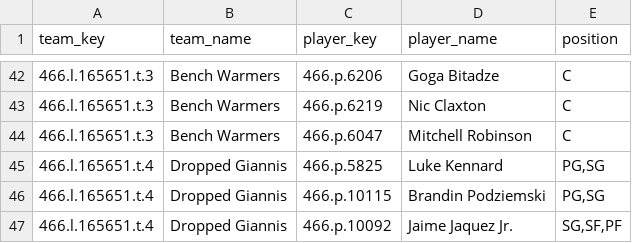
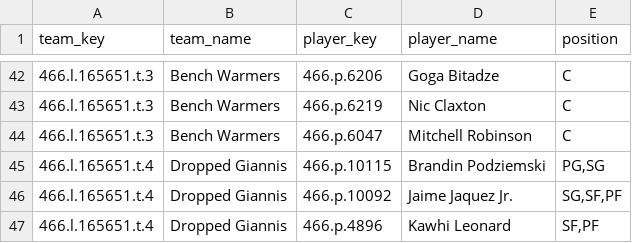
Before and after one commit to elvicentina14/NBA_Fantasy_League, a CSV file: team_rosters.csv, drawn as a sheet; only a part is shown, gaps mark what is left out; the shorter side is filled out with more unchanged rows.

```diff
--- a/team_rosters.csv
+++ b/team_rosters.csv
@@ -44,3 +44,2 @@ team_key,team_name,player_key,player_name,position
 466.l.165651.t.3,Bench Warmers,466.p.6047,Mitchell Robinson,C
-466.l.165651.t.4,Dropped Giannis,466.p.5825,Luke Kennard,"PG,SG"
 466.l.165651.t.4,Dropped Giannis,466.p.10115,Brandin Podziemski,"PG,SG"
```
